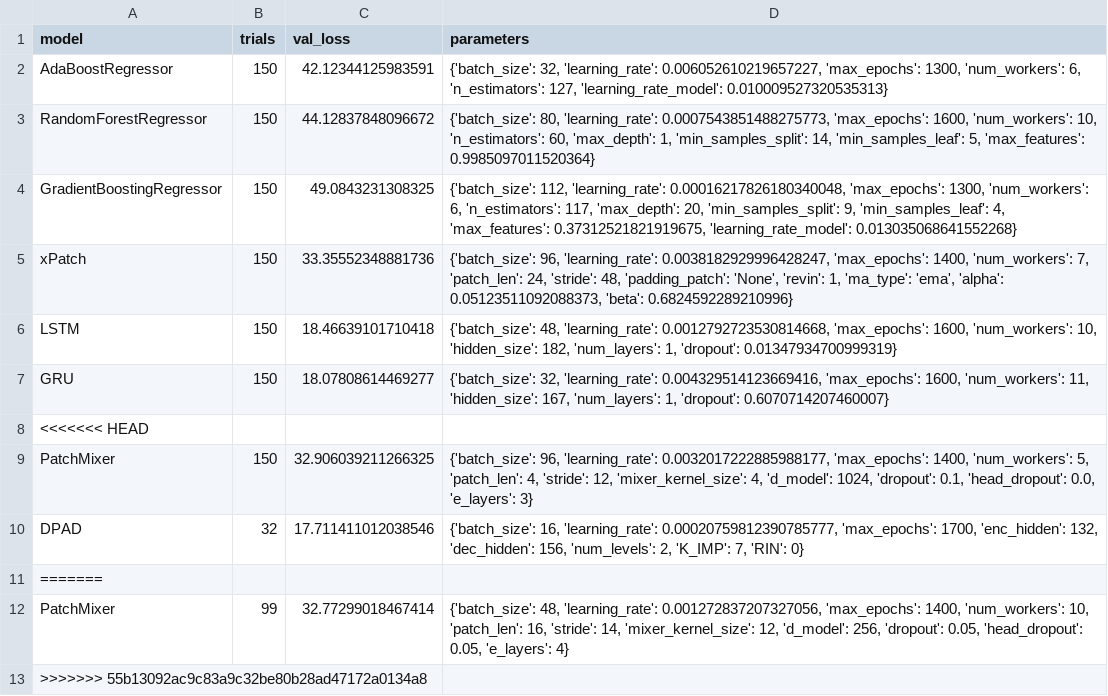
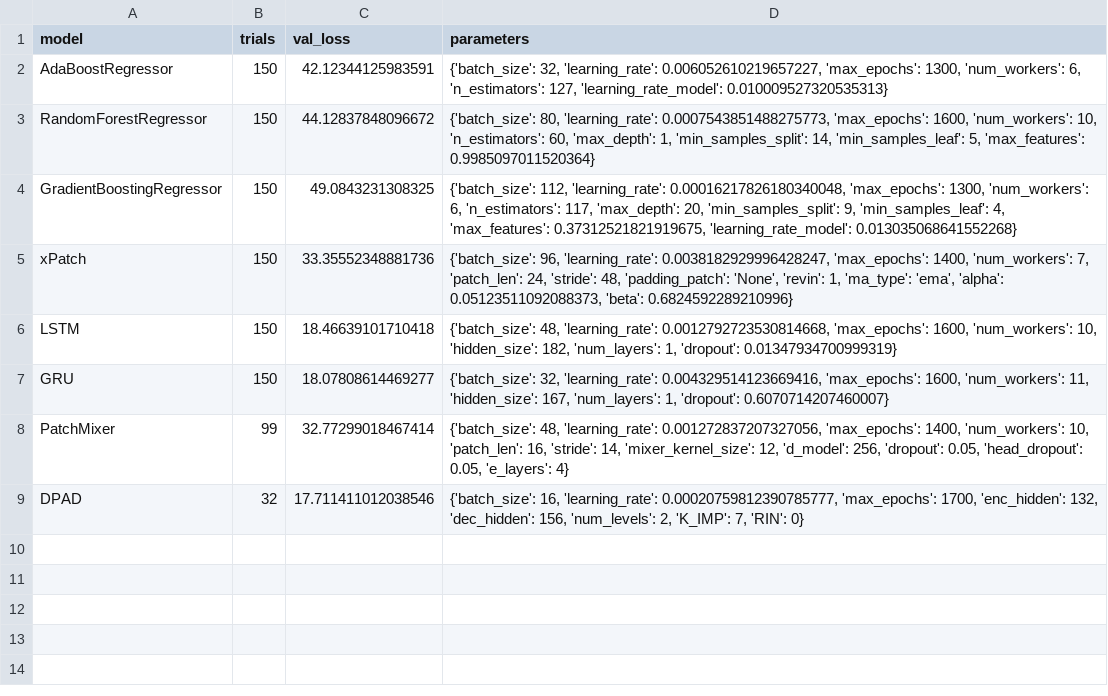
Before and after one commit to sebxGit/P10, a CSV file: Tunings/SDU_24h_tuning.csv, drawn as a sheet.

Commit message:
Update SDU_24h_tuning.csv

```diff
--- a/Tunings/SDU_24h_tuning.csv
+++ b/Tunings/SDU_24h_tuning.csv
@@ -7,7 +7,3 @@ LSTM,150,18.46639101710418,"{'batch_size': 48, 'learning_rate': 0.00127927235308
 GRU,150,18.07808614469277,"{'batch_size': 32, 'learning_rate': 0.004329514123669416, 'max_epochs': 1600, 'num_workers': 11, 'hidden_size': 167, 'num_layers': 1, 'dropout': 0.6070714207460007}"
-<<<<<<< HEAD
-PatchMixer,150,32.906039211266325,"{'batch_size': 96, 'learning_rate': 0.0032017222885988177, 'max_epochs': 1400, 'num_workers': 5, 'patch_len': 4, 'stride': 12, 'mixer_kernel_size': 4, 'd_model': 1024, 'dropout': 0.1, 'head_dropout': 0.0, 'e_layers': 3}"
+PatchMixer,99,32.77299018467414,"{'batch_size': 48, 'learning_rate': 0.001272837207327056, 'max_epochs': 1400, 'num_workers': 10, 'patch_len': 16, 'stride': 14, 'mixer_kernel_size': 12, 'd_model': 256, 'dropout': 0.05, 'head_dropout': 0.05, 'e_layers': 4}"
 DPAD,32,17.711411012038546,"{'batch_size': 16, 'learning_rate': 0.00020759812390785777, 'max_epochs': 1700, 'enc_hidden': 132, 'dec_hidden': 156, 'num_levels': 2, 'K_IMP': 7, 'RIN': 0}"
-=======
-PatchMixer,99,32.77299018467414,"{'batch_size': 48, 'learning_rate': 0.001272837207327056, 'max_epochs': 1400, 'num_workers': 10, 'patch_len': 16, 'stride': 14, 'mixer_kernel_size': 12, 'd_model': 256, 'dropout': 0.05, 'head_dropout': 0.05, 'e_layers': 4}"
->>>>>>> 55b13092ac9c83a9c32be80b28ad47172a0134a8
```
